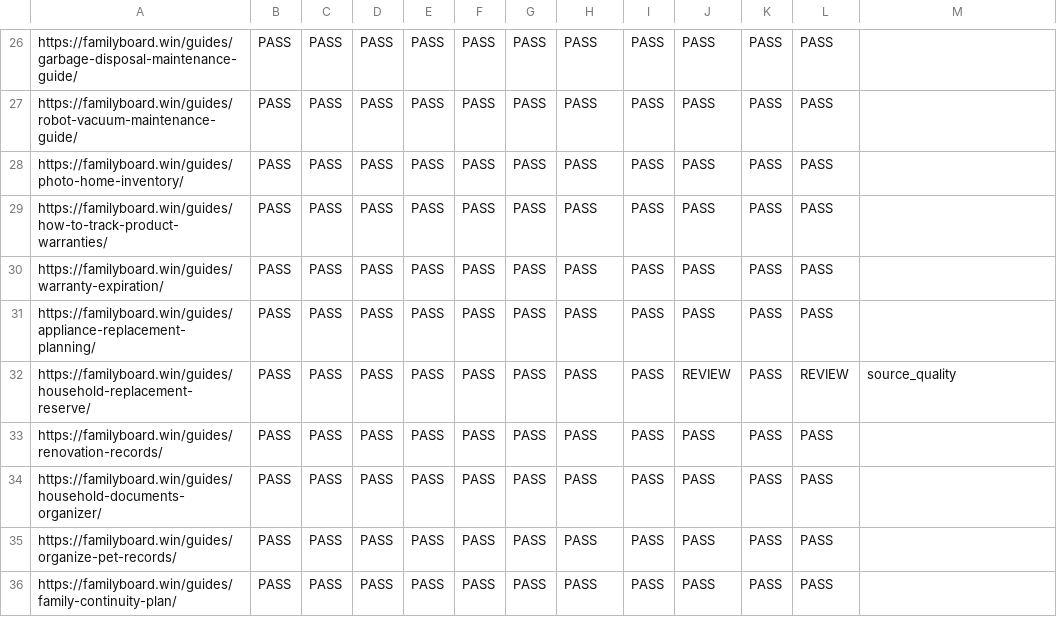
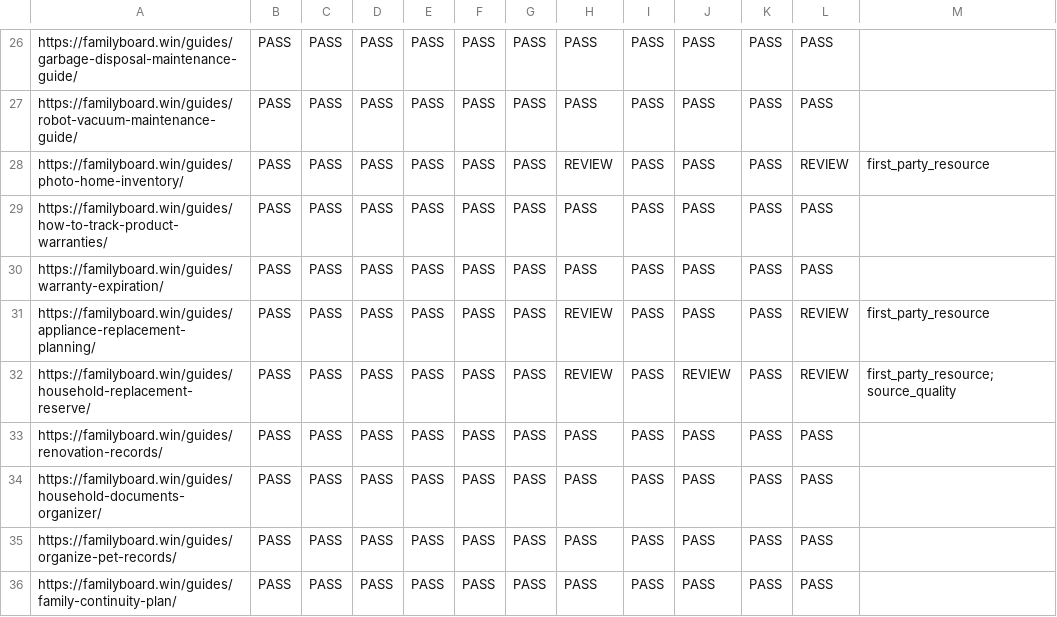
Before and after one commit to btcson66-rgb/familyboard, a CSV file: reports/indexing/index-worthiness.csv, drawn as a sheet; only a part is shown, gaps mark what is left out; the diff covers the shown part only.

```diff
--- a/reports/indexing/index-worthiness.csv
+++ b/reports/indexing/index-worthiness.csv
@@ -27,7 +27,7 @@ https://familyboard.win/guides/garbage-disposal-maintenance-guide/,PASS,PASS,PAS
 https://familyboard.win/guides/robot-vacuum-maintenance-guide/,PASS,PASS,PASS,PASS,PASS,PASS,PASS,PASS,PASS,PASS,PASS,
-https://familyboard.win/guides/photo-home-inventory/,PASS,PASS,PASS,PASS,PASS,PASS,PASS,PASS,PASS,PASS,PASS,
+https://familyboard.win/guides/photo-home-inventory/,PASS,PASS,PASS,PASS,PASS,PASS,REVIEW,PASS,PASS,PASS,REVIEW,first_party_resource
 https://familyboard.win/guides/how-to-track-product-warranties/,PASS,PASS,PASS,PASS,PASS,PASS,PASS,PASS,PASS,PASS,PASS,
 https://familyboard.win/guides/warranty-expiration/,PASS,PASS,PASS,PASS,PASS,PASS,PASS,PASS,PASS,PASS,PASS,
-https://familyboard.win/guides/appliance-replacement-planning/,PASS,PASS,PASS,PASS,PASS,PASS,PASS,PASS,PASS,PASS,PASS,
-https://familyboard.win/guides/household-replacement-reserve/,PASS,PASS,PASS,PASS,PASS,PASS,PASS,PASS,REVIEW,PASS,REVIEW,source_quality
+https://familyboard.win/guides/appliance-replacement-planning/,PASS,PASS,PASS,PASS,PASS,PASS,REVIEW,PASS,PASS,PASS,REVIEW,first_party_resource
+https://familyboard.win/guides/household-replacement-reserve/,PASS,PASS,PASS,PASS,PASS,PASS,REVIEW,PASS,REVIEW,PASS,REVIEW,first_party_resource; source_quality
 https://familyboard.win/guides/renovation-records/,PASS,PASS,PASS,PASS,PASS,PASS,PASS,PASS,PASS,PASS,PASS,
```
Also changed, not shown: 21 edited cells elsewhere in this file, reports/indexing/gsc-inspection-sample.csv, reports/indexing/priority-indexing-urls.csv, 21 other files.
